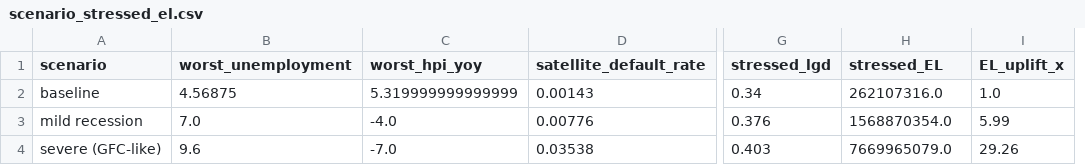
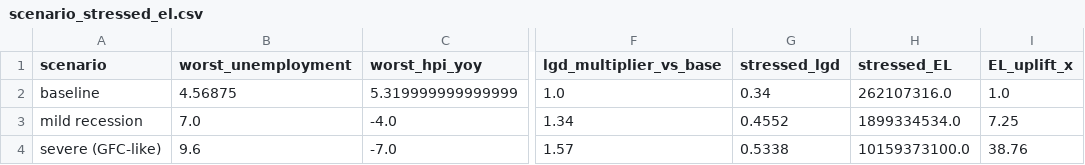
Before and after one commit to Jane511/mortgage-credit-risk-pd-lgd-ead, a CSV file: stress_test/outputs/tables/scenario_stressed_el.csv, drawn as a sheet; only a part is shown, gaps mark what is left out; removed rows and columns are numbered as before the commit, all else as after; the diff names each change by its address in the sheet, - before the commit and + after, or states it on an @@ line.

Commit message:
Add an LGD satellite regression (stressed LGD from macro), parallel to PD
stress_test/: a second macro regression logit(LGD) ~ unemployment + house-price growth, fitted on 59 disposition quarters (severity realised at disposition). House prices the key driver (-0.16); gdp_growth dropped on a perverse sign; signs OK, R2 0.44. Scenarios now stress BOTH parameters from regressions: stressed LGD = measured baseline x the satellite's macro multiplier (mild x1.34 -> 0.46, severe x1.57 -> 0.53, vs measured downturn ~0.56). New: lgd_satellite_coefficients.csv, lgd_satellite_panel.csv. READMEs updated (parent section 6.3 + module section 3b).

```diff
--- a/stress_test/outputs/tables/scenario_stressed_el.csv
+++ b/stress_test/outputs/tables/scenario_stressed_el.csv
-column D (satellite_default_rate), rows 2-4: 0.00143 | 0.00776 | 0.03538
+column F (lgd_multiplier_vs_base), rows 2-4: 1.0 | 1.34 | 1.57
-G3 (stressed_lgd): 0.376
+G3 (stressed_lgd): 0.4552
-H3 (stressed_EL): 1568870354.0
+H3 (stressed_EL): 1899334534.0
-I3 (EL_uplift_x): 5.99
+I3 (EL_uplift_x): 7.25
-G4 (stressed_lgd): 0.403
+G4 (stressed_lgd): 0.5338
-H4 (stressed_EL): 7669965079.0
+H4 (stressed_EL): 10159373100.0
-I4 (EL_uplift_x): 29.26
+I4 (EL_uplift_x): 38.76
```
Also changed, not shown: 6 other files.
